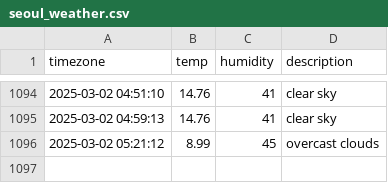
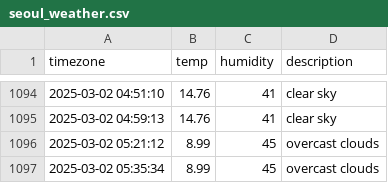
Before and after one commit to ssb0502/seoul_weather, a CSV file: seoul_weather.csv, drawn as a sheet; only a part is shown, gaps mark what is left out; the diff names each change by its address in the sheet, - before the commit and + after, or states it on an @@ line.

```diff
--- a/seoul_weather.csv
+++ b/seoul_weather.csv
+row 1097: 2025-03-02 05:35:34 | 8.99 | 45 | overcast clouds
```
